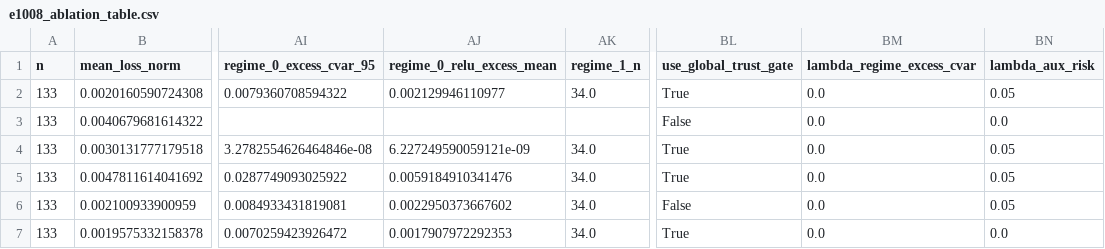
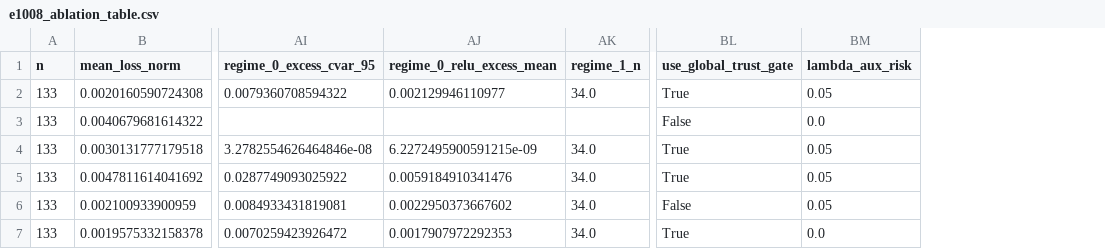
Before and after one commit to TenghanZhong/Fnug_code, a CSV file: results/analysis/e1008_ablation_table.csv, drawn as a sheet; only a part is shown, gaps mark what is left out; the diff names each change by its address in the sheet, - before the commit and + after, or states it on an @@ line.

```diff
--- a/results/analysis/e1008_ablation_table.csv
+++ b/results/analysis/e1008_ablation_table.csv
-column BM (lambda_regime_excess_cvar), rows 2-7: all 0.0
-AJ4 (regime_0_relu_excess_mean): 6.227249590059121e-09
+AJ4 (regime_0_relu_excess_mean): 6.2272495900591215e-09
```
Also changed, not shown: results/analysis/e1008_ablation_seed_audit.csv, results/analysis/e1008_final_combined_metrics.csv, 11 other files.
